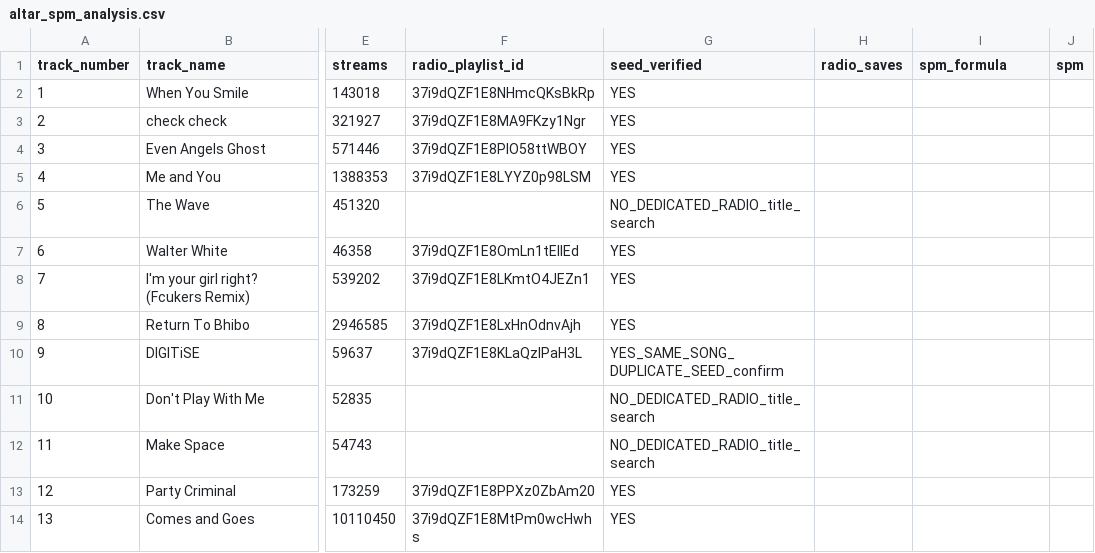
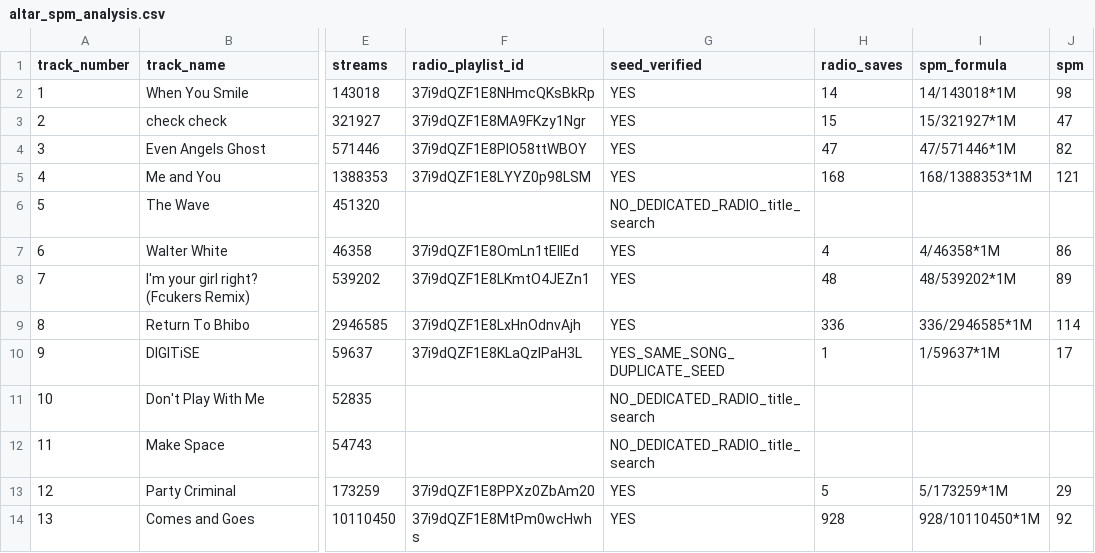
Before and after one commit to nigerianfood/I2P-The-Quiz-S-, a CSV file: altar_spm_analysis.csv, drawn as a sheet; only a part is shown, gaps mark what is left out; the diff covers the shown part only; the diff names each change by its address in the sheet, - before the commit and + after, or states it on an @@ line.

```diff
--- a/altar_spm_analysis.csv
+++ b/altar_spm_analysis.csv
-H2 (radio_saves): (empty)
+H2 (radio_saves): 14
-I2 (spm_formula): (empty)
+I2 (spm_formula): 14/143018*1M
-J2 (spm): (empty)
+J2 (spm): 98
-H3 (radio_saves): (empty)
+H3 (radio_saves): 15
-I3 (spm_formula): (empty)
+I3 (spm_formula): 15/321927*1M
-J3 (spm): (empty)
+J3 (spm): 47
-H4 (radio_saves): (empty)
+H4 (radio_saves): 47
-I4 (spm_formula): (empty)
+I4 (spm_formula): 47/571446*1M
-J4 (spm): (empty)
+J4 (spm): 82
-H5 (radio_saves): (empty)
+H5 (radio_saves): 168
-I5 (spm_formula): (empty)
+I5 (spm_formula): 168/1388353*1M
-J5 (spm): (empty)
+J5 (spm): 121
-H7 (radio_saves): (empty)
+H7 (radio_saves): 4
-I7 (spm_formula): (empty)
+I7 (spm_formula): 4/46358*1M
-J7 (spm): (empty)
+J7 (spm): 86
-H8 (radio_saves): (empty)
+H8 (radio_saves): 48
-I8 (spm_formula): (empty)
+I8 (spm_formula): 48/539202*1M
-J8 (spm): (empty)
+J8 (spm): 89
-H9 (radio_saves): (empty)
+H9 (radio_saves): 336
-I9 (spm_formula): (empty)
+I9 (spm_formula): 336/2946585*1M
-J9 (spm): (empty)
+J9 (spm): 114
-G10 (seed_verified): YES_SAME_SONG_DUPLICATE_SEED_confirm
+G10 (seed_verified): YES_SAME_SONG_DUPLICATE_SEED
-H10 (radio_saves): (empty)
+H10 (radio_saves): 1
-I10 (spm_formula): (empty)
+I10 (spm_formula): 1/59637*1M
-J10 (spm): (empty)
+J10 (spm): 17
-H13 (radio_saves): (empty)
+H13 (radio_saves): 5
-I13 (spm_formula): (empty)
+I13 (spm_formula): 5/173259*1M
-J13 (spm): (empty)
+J13 (spm): 29
-H14 (radio_saves): (empty)
+H14 (radio_saves): 928
-I14 (spm_formula): (empty)
+I14 (spm_formula): 928/10110450*1M
-J14 (spm): (empty)
+J14 (spm): 92
```
Also changed, not shown: 103 edited cells elsewhere in this file, 1 other file.
